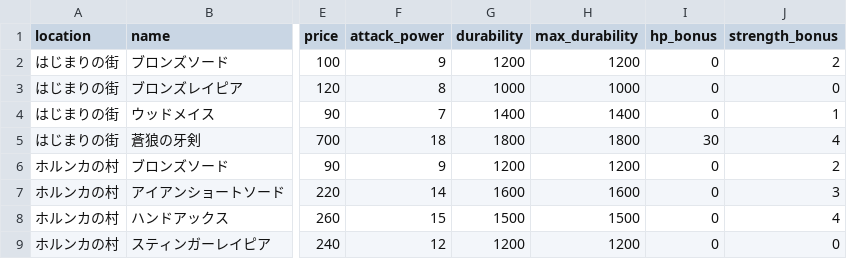
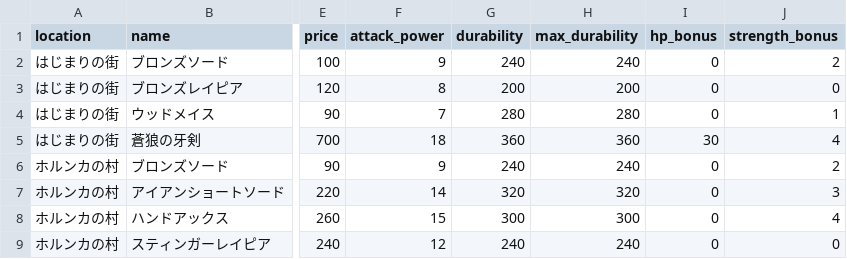
Before and after one commit to gudetama097723/SAW, a CSV file: db/seeds/blacksmith_weapons.csv, drawn as a sheet; only a part is shown, gaps mark what is left out; the diff names each change by its address in the sheet, - before the commit and + after, or states it on an @@ line.

```diff
--- a/db/seeds/blacksmith_weapons.csv
+++ b/db/seeds/blacksmith_weapons.csv
-G2 (durability): 1200
+G2 (durability): 240
-H2 (max_durability): 1200
+H2 (max_durability): 240
-G3 (durability): 1000
+G3 (durability): 200
-H3 (max_durability): 1000
+H3 (max_durability): 200
-G4 (durability): 1400
+G4 (durability): 280
-H4 (max_durability): 1400
+H4 (max_durability): 280
-G5 (durability): 1800
+G5 (durability): 360
-H5 (max_durability): 1800
+H5 (max_durability): 360
-G6 (durability): 1200
+G6 (durability): 240
-H6 (max_durability): 1200
+H6 (max_durability): 240
-G7 (durability): 1600
+G7 (durability): 320
-H7 (max_durability): 1600
+H7 (max_durability): 320
-G8 (durability): 1500
+G8 (durability): 300
-H8 (max_durability): 1500
+H8 (max_durability): 300
-G9 (durability): 1200
+G9 (durability): 240
-H9 (max_durability): 1200
+H9 (max_durability): 240
```
Also changed, not shown: db/seeds/boss_mobs.csv, db/seeds/mob_drops.csv, 38 other files.
